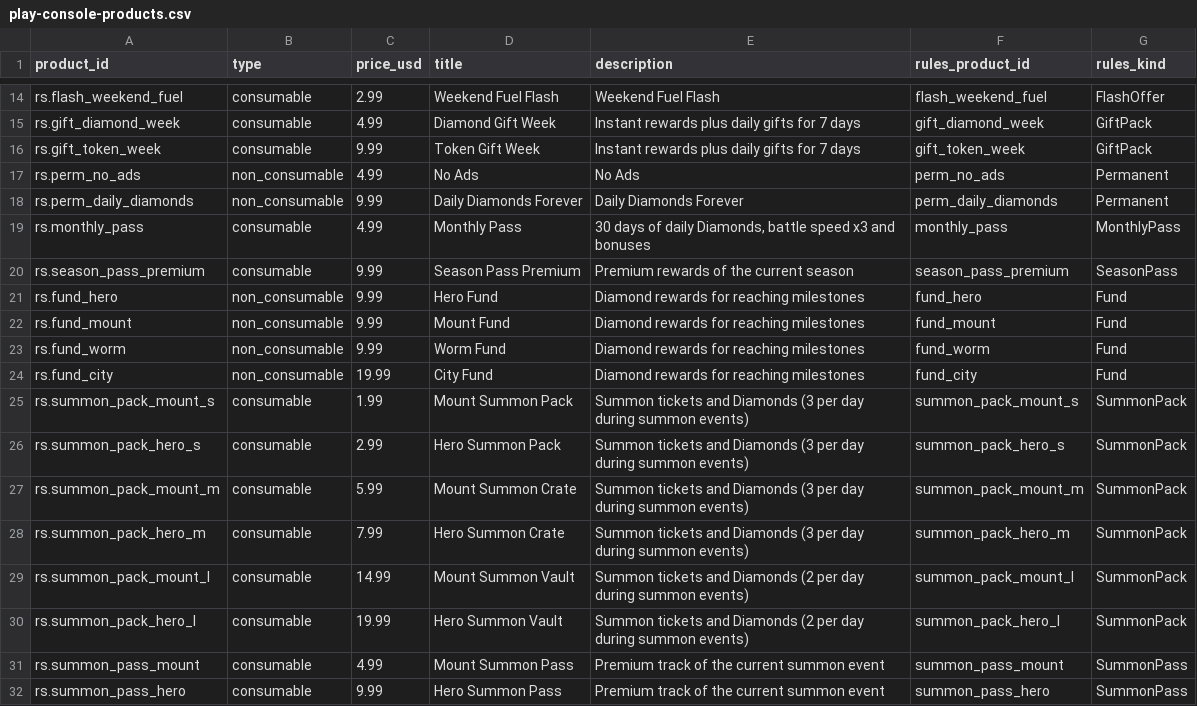
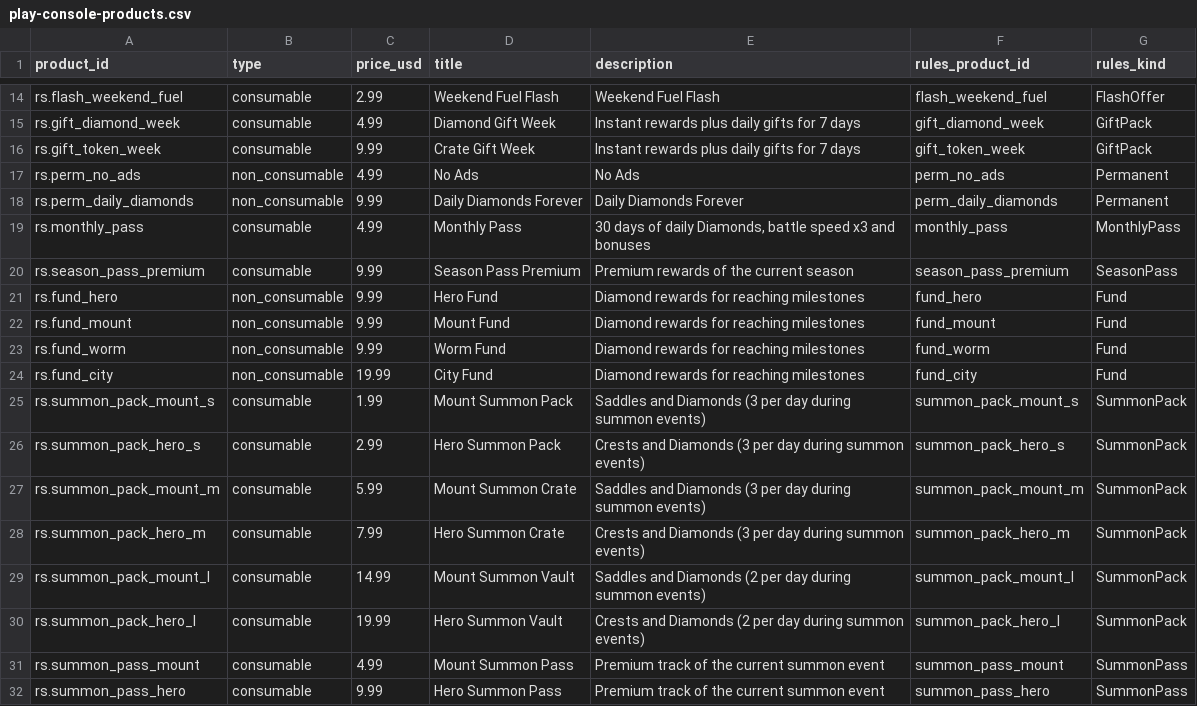
Before and after one commit to fvde/rogue-stars, a CSV file: docs/play-console-products.csv, drawn as a sheet; only a part is shown, gaps mark what is left out.

```diff
--- a/docs/play-console-products.csv
+++ b/docs/play-console-products.csv
@@ -15,3 +15,3 @@ rs.flash_weekend_fuel,consumable,2.99,Weekend Fuel Flash,Weekend Fuel Flash,flas
 rs.gift_diamond_week,consumable,4.99,Diamond Gift Week,Instant rewards plus daily gifts for 7 days,gift_diamond_week,GiftPack
-rs.gift_token_week,consumable,9.99,Token Gift Week,Instant rewards plus daily gifts for 7 days,gift_token_week,GiftPack
+rs.gift_token_week,consumable,9.99,Crate Gift Week,Instant rewards plus daily gifts for 7 days,gift_token_week,GiftPack
 rs.perm_no_ads,non_consumable,4.99,No Ads,No Ads,perm_no_ads,Permanent
@@ -24,8 +24,8 @@ rs.fund_worm,non_consumable,9.99,Worm Fund,Diamond rewards for reaching mileston
 rs.fund_city,non_consumable,19.99,City Fund,Diamond rewards for reaching milestones,fund_city,Fund
-rs.summon_pack_mount_s,consumable,1.99,Mount Summon Pack,Summon tickets and Diamonds (3 per day during summon events),summon_pack_mount_s,SummonPack
-rs.summon_pack_hero_s,consumable,2.99,Hero Summon Pack,Summon tickets and Diamonds (3 per day during summon events),summon_pack_hero_s,SummonPack
-rs.summon_pack_mount_m,consumable,5.99,Mount Summon Crate,Summon tickets and Diamonds (3 per day during summon events),summon_pack_mount_m,SummonPack
-rs.summon_pack_hero_m,consumable,7.99,Hero Summon Crate,Summon tickets and Diamonds (3 per day during summon events),summon_pack_hero_m,SummonPack
-rs.summon_pack_mount_l,consumable,14.99,Mount Summon Vault,Summon tickets and Diamonds (2 per day during summon events),summon_pack_mount_l,SummonPack
-rs.summon_pack_hero_l,consumable,19.99,Hero Summon Vault,Summon tickets and Diamonds (2 per day during summon events),summon_pack_hero_l,SummonPack
+rs.summon_pack_mount_s,consumable,1.99,Mount Summon Pack,Saddles and Diamonds (3 per day during summon events),summon_pack_mount_s,SummonPack
+rs.summon_pack_hero_s,consumable,2.99,Hero Summon Pack,Crests and Diamonds (3 per day during summon events),summon_pack_hero_s,SummonPack
+rs.summon_pack_mount_m,consumable,5.99,Mount Summon Crate,Saddles and Diamonds (3 per day during summon events),summon_pack_mount_m,SummonPack
+rs.summon_pack_hero_m,consumable,7.99,Hero Summon Crate,Crests and Diamonds (3 per day during summon events),summon_pack_hero_m,SummonPack
+rs.summon_pack_mount_l,consumable,14.99,Mount Summon Vault,Saddles and Diamonds (2 per day during summon events),summon_pack_mount_l,SummonPack
+rs.summon_pack_hero_l,consumable,19.99,Hero Summon Vault,Crests and Diamonds (2 per day during summon events),summon_pack_hero_l,SummonPack
 rs.summon_pass_mount,consumable,4.99,Mount Summon Pass,Premium track of the current summon event,summon_pass_mount,SummonPass
```
Also changed, not shown: 21 other files.
